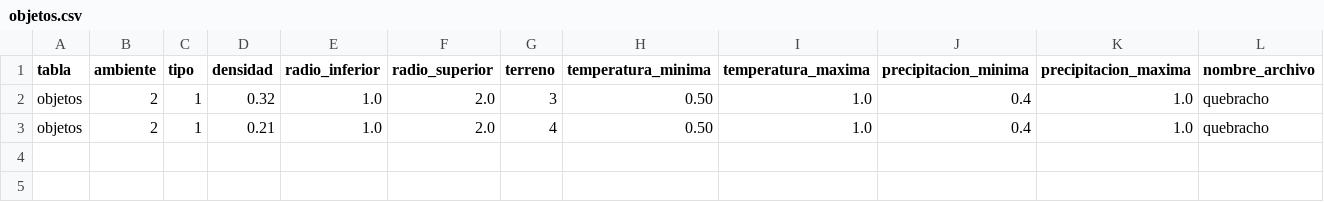
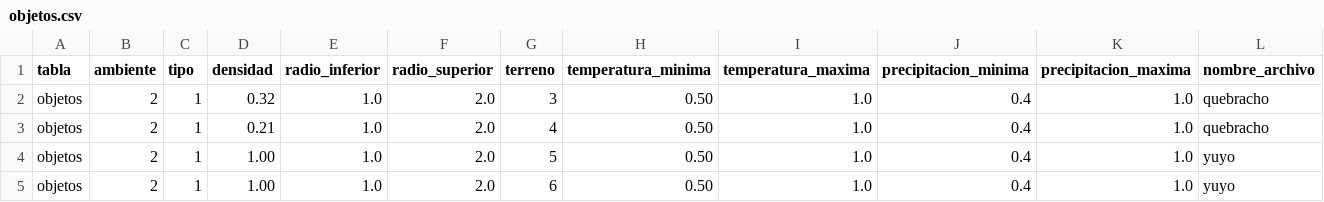
Before and after one commit to fnadalt/mundo, a CSV file: objetos.csv, drawn as a sheet; the diff names each change by its address in the sheet, - before the commit and + after, or states it on an @@ line.

Commit message:
yuyo

```diff
--- a/objetos.csv
+++ b/objetos.csv
+row 4: objetos | 2 | 1 | 1.00 | 1.0 | 2.0 | 5 | 0.50 | 1.0 | 0.4 | 1.0 | yuyo
+row 5: objetos | 2 | 1 | 1.00 | 1.0 | 2.0 | 6 | 0.50 | 1.0 | 0.4 | 1.0 | yuyo
```
Also changed, not shown: 7 other files.
